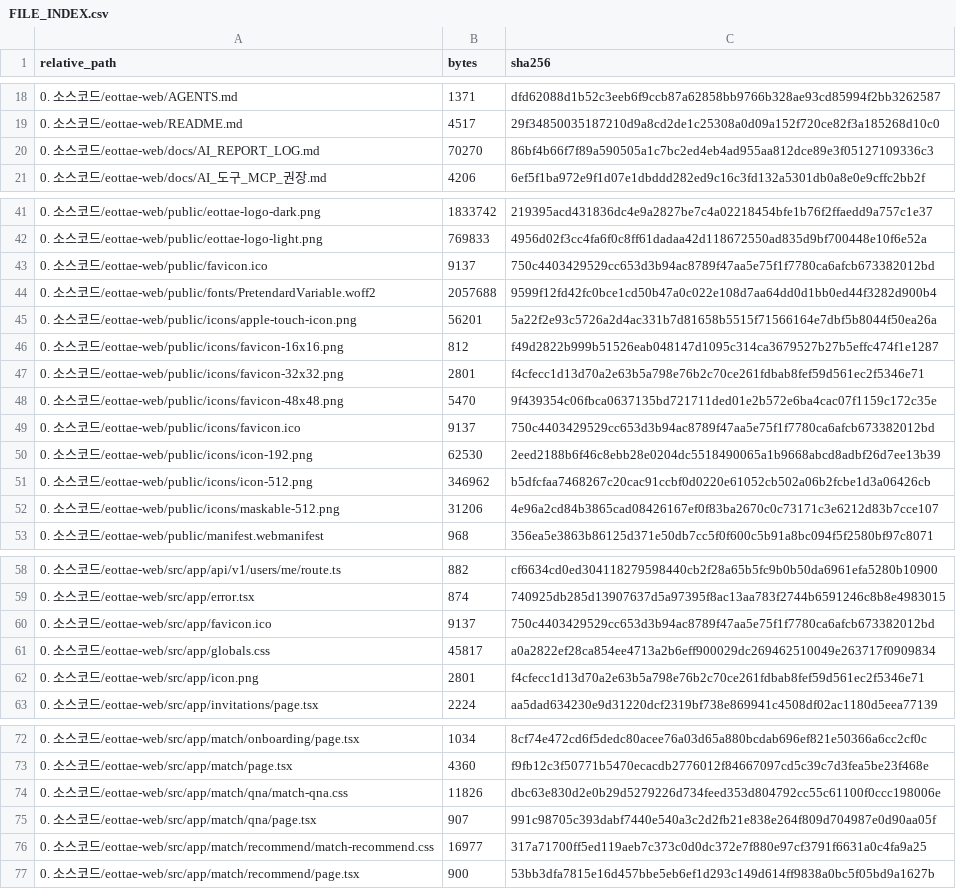
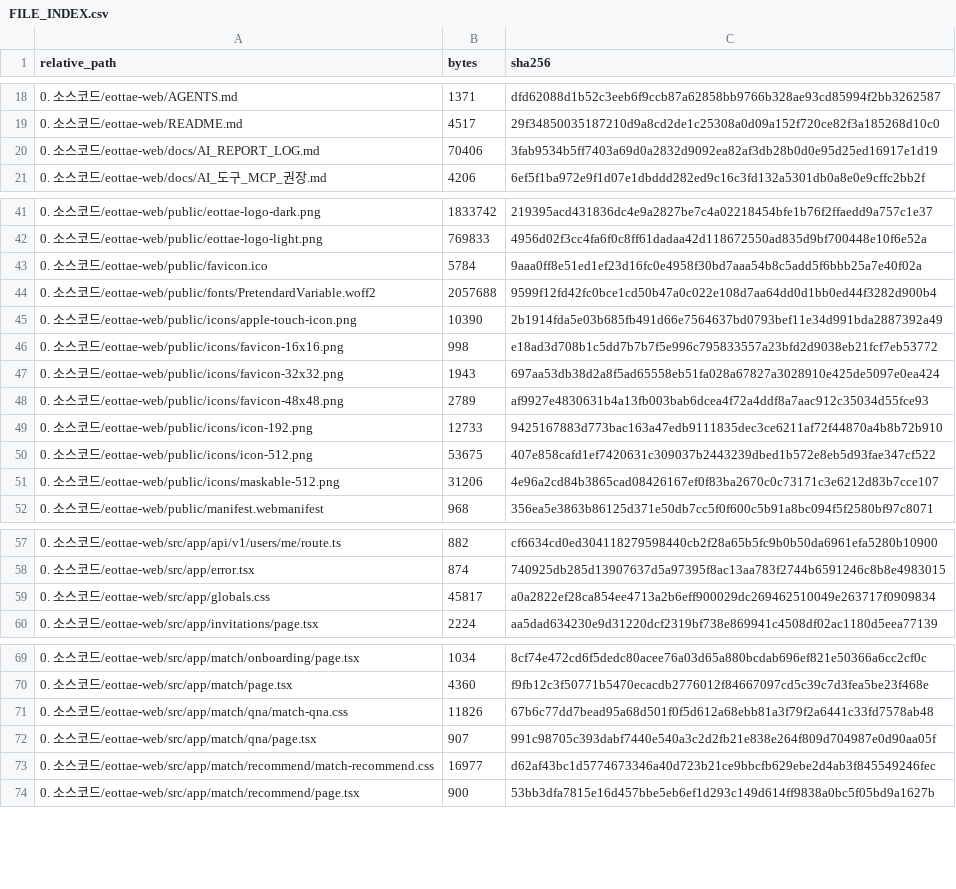
Before and after one commit to sterran123/eottae, a CSV file: FILE_INDEX.csv, drawn as a sheet; only a part is shown, gaps mark what is left out; the diff covers the shown part only.

Commit message:
fix(BRAND-004, UI): apple-touch-icon 불투명 배경 복원, 44px 닫기 버튼, 캐러셀 모션 최적화

```diff
--- a/FILE_INDEX.csv
+++ b/FILE_INDEX.csv
@@ -19,3 +19,3 @@
 0. 소스코드/eottae-web/README.md,4517,29f34850035187210d9a8cd2de1c25308a0d09a152f720ce82f3a185268d10c0
-0. 소스코드/eottae-web/docs/AI_REPORT_LOG.md,70270,86bf4b66f7f89a590505a1c7bc2ed4eb4ad955aa812dce89e3f05127109336c3
+0. 소스코드/eottae-web/docs/AI_REPORT_LOG.md,70406,3fab9534b5ff7403a69d0a2832d9092ea82af3db28b0d0e95d25ed16917e1d19
 0. 소스코드/eottae-web/docs/AI_도구_MCP_권장.md,4206,6ef5f1ba972e9f1d07e1dbddd282ed9c16c3fd132a5301db0a8e0e9cffc2bb2f
@@ -42,11 +42,10 @@
 0. 소스코드/eottae-web/public/eottae-logo-light.png,769833,4956d02f3cc4fa6f0c8ff61dadaa42d118672550ad835d9bf700448e10f6e52a
-0. 소스코드/eottae-web/public/favicon.ico,9137,750c4403429529cc653d3b94ac8789f47aa5e75f1f7780ca6afcb673382012bd
+0. 소스코드/eottae-web/public/favicon.ico,5784,9aaa0ff8e51ed1ef23d16fc0e4958f30bd7aaa54b8c5add5f6bbb25a7e40f02a
 0. 소스코드/eottae-web/public/fonts/PretendardVariable.woff2,2057688,9599f12fd42fc0bce1cd50b47a0c022e108d7aa64dd0d1bb0ed44f3282d900b4
-0. 소스코드/eottae-web/public/icons/apple-touch-icon.png,56201,5a22f2e93c5726a2d4ac331b7d81658b5515f71566164e7dbf5b8044f50ea26a
-0. 소스코드/eottae-web/public/icons/favicon-16x16.png,812,f49d2822b999b51526eab048147d1095c314ca3679527b27b5effc474f1e1287
-0. 소스코드/eottae-web/public/icons/favicon-32x32.png,2801,f4cfecc1d13d70a2e63b5a798e76b2c70ce261fdbab8fef59d561ec2f5346e71
-0. 소스코드/eottae-web/public/icons/favicon-48x48.png,5470,9f439354c06fbca0637135bd721711ded01e2b572e6ba4cac07f1159c172c35e
-0. 소스코드/eottae-web/public/icons/favicon.ico,9137,750c4403429529cc653d3b94ac8789f47aa5e75f1f7780ca6afcb673382012bd
-0. 소스코드/eottae-web/public/icons/icon-192.png,62530,2eed2188b6f46c8ebb28e0204dc5518490065a1b9668abcd8adbf26d7ee13b39
-0. 소스코드/eottae-web/public/icons/icon-512.png,346962,b5dfcfaa7468267c20cac91ccbf0d0220e61052cb502a06b2fcbe1d3a06426cb
+0. 소스코드/eottae-web/public/icons/apple-touch-icon.png,10390,2b1914fda5e03b685fb491d66e7564637bd0793bef11e34d991bda2887392a49
+0. 소스코드/eottae-web/public/icons/favicon-16x16.png,998,e18ad3d708b1c5dd7b7b7f5e996c795833557a23bfd2d9038eb21fcf7eb53772
+0. 소스코드/eottae-web/public/icons/favicon-32x32.png,1943,697aa53db38d2a8f5ad65558eb51fa028a67827a3028910e425de5097e0ea424
+0. 소스코드/eottae-web/public/icons/favicon-48x48.png,2789,af9927e4830631b4a13fb003bab6dcea4f72a4ddf8a7aac912c35034d55fce93
+0. 소스코드/eottae-web/public/icons/icon-192.png,12733,9425167883d773bac163a47edb9111835dec3ce6211af72f44870a4b8b72b910
+0. 소스코드/eottae-web/public/icons/icon-512.png,53675,407e858cafd1ef7420631c309037b2443239dbed1b572e8eb5d93fae347cf522
 0. 소스코드/eottae-web/public/icons/maskable-512.png,31206,4e96a2cd84b3865cad08426167ef0f83ba2670c0c73171c3e6212d83b7cce107
@@ -59,5 +58,3 @@
 0. 소스코드/eottae-web/src/app/error.tsx,874,740925db285d13907637d5a97395f8ac13aa783f2744b6591246c8b8e4983015
-0. 소스코드/eottae-web/src/app/favicon.ico,9137,750c4403429529cc653d3b94ac8789f47aa5e75f1f7780ca6afcb673382012bd
 0. 소스코드/eottae-web/src/app/globals.css,45817,a0a2822ef28ca854ee4713a2b6eff900029dc269462510049e263717f0909834
-0. 소스코드/eottae-web/src/app/icon.png,2801,f4cfecc1d13d70a2e63b5a798e76b2c70ce261fdbab8fef59d561ec2f5346e71
 0. 소스코드/eottae-web/src/app/invitations/page.tsx,2224,aa5dad634230e9d31220dcf2319bf738e869941c4508df02ac1180d5eea77139
@@ -73,5 +70,5 @@
 0. 소스코드/eottae-web/src/app/match/page.tsx,4360,f9fb12c3f50771b5470ecacdb2776012f84667097cd5c39c7d3fea5be23f468e
-0. 소스코드/eottae-web/src/app/match/qna/match-qna.css,11826,dbc63e830d2e0b29d5279226d734feed353d804792cc55c61100f0ccc198006e
+0. 소스코드/eottae-web/src/app/match/qna/match-qna.css,11826,67b6c77dd7bead95a68d501f0f5d612a68ebb81a3f79f2a6441c33fd7578ab48
 0. 소스코드/eottae-web/src/app/match/qna/page.tsx,907,991c98705c393dabf7440e540a3c2d2fb21e838e264f809d704987e0d90aa05f
-0. 소스코드/eottae-web/src/app/match/recommend/match-recommend.css,16977,317a71700ff5ed119aeb7c373c0d0dc372e7f880e97cf3791f6631a0c4fa9a25
+0. 소스코드/eottae-web/src/app/match/recommend/match-recommend.css,16977,d62af43bc1d5774673346a40d723b21ce9bbcfb629ebe2d4ab3f845549246fec
 0. 소스코드/eottae-web/src/app/match/recommend/page.tsx,900,53bb3dfa7815e16d457bbe5eb6ef1d293c149d614ff9838a0bc5f05bd9a1627b
```
Also changed, not shown: 4 edited cells elsewhere in this file, 16 other files.
